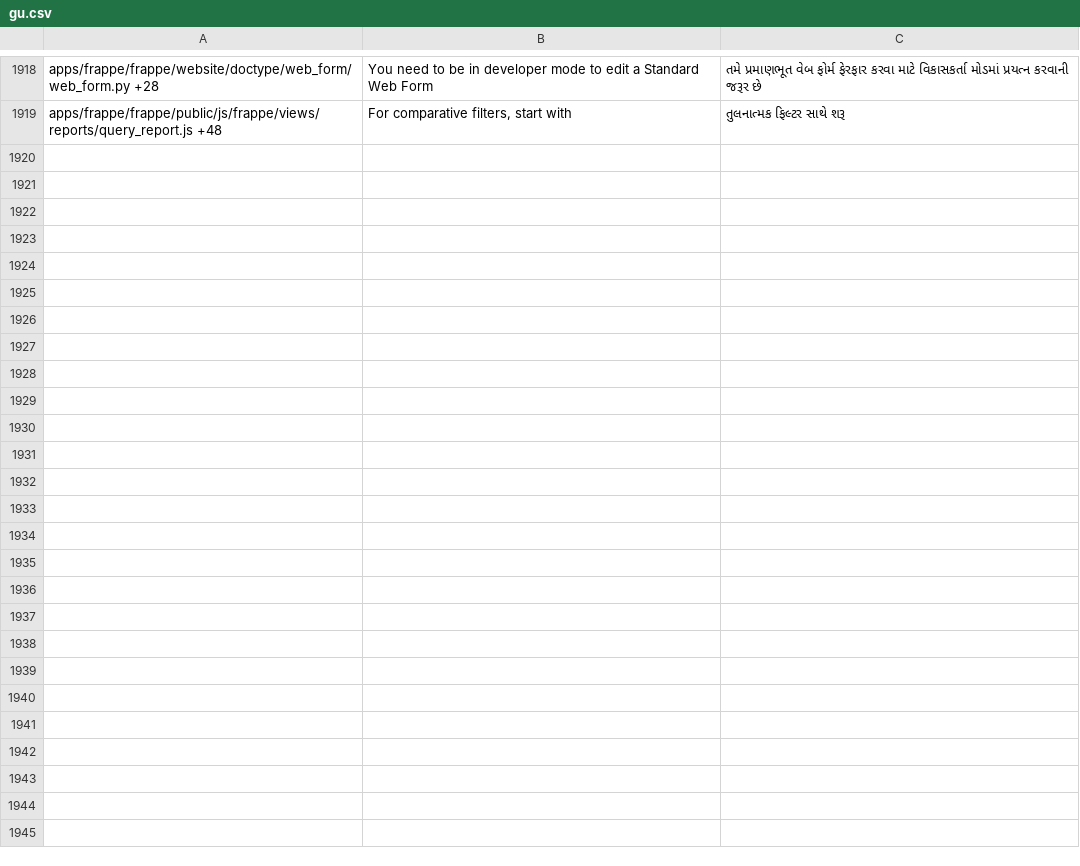
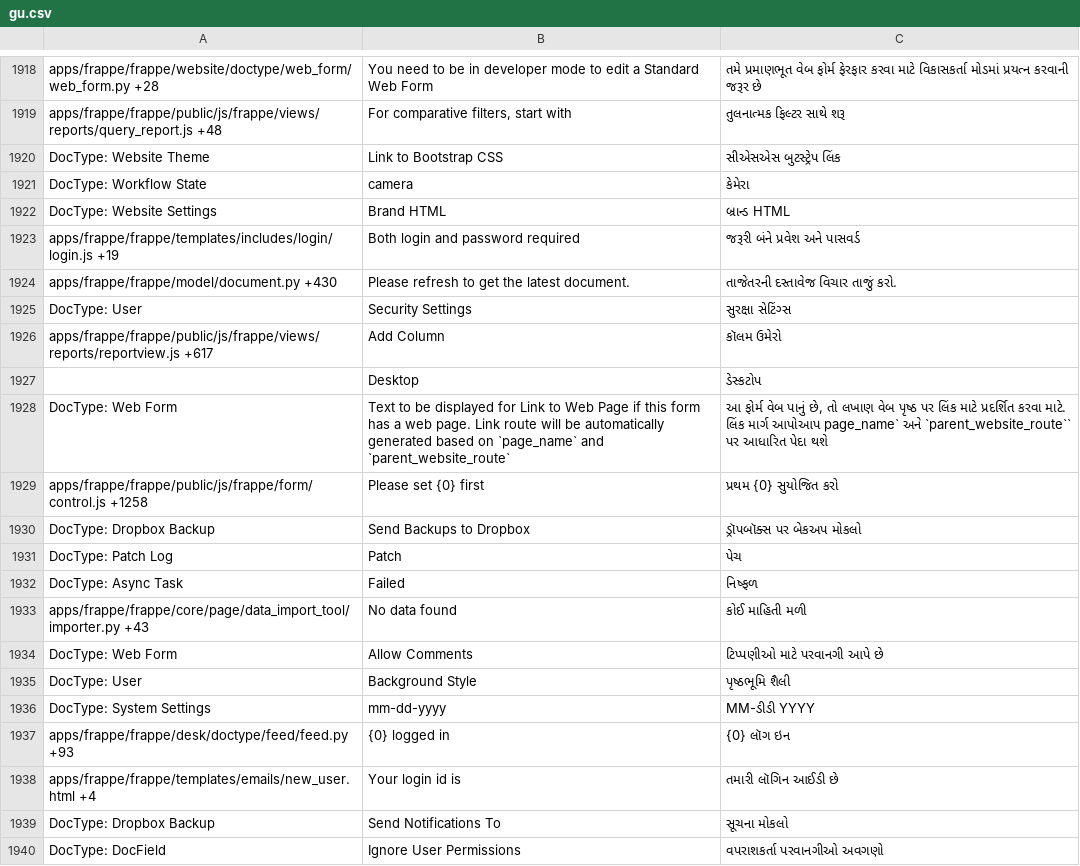
Before and after one commit to experiments001/frappe-sqlite, a CSV file: frappe/translations/gu.csv, drawn as a sheet; only a part is shown, gaps mark what is left out; the diff names each change by its address in the sheet, - before the commit and + after, or states it on an @@ line.

Commit message:
[translations]

```diff
--- a/frappe/translations/gu.csv
+++ b/frappe/translations/gu.csv
+row 1920: DocType: Website Theme | Link to Bootstrap CSS | સીએસએસ બુટસ્ટ્રેપ લિંક
+row 1921: DocType: Workflow State | camera | કેમેરા
+row 1922: DocType: Website Settings | Brand HTML | બ્રાન્ડ HTML
+row 1923: apps/frappe/frappe/templates/includes/login/login.js +19 | Both login and password required | જરૂરી બંને પ્રવેશ અને પાસવર્ડ
+row 1924: apps/frappe/frappe/model/document.py +430 | Please refresh to get the latest document. | તાજેતરની દસ્તાવેજ વિચાર તાજું કરો.
+row 1925: DocType: User | Security Settings | સુરક્ષા સેટિંગ્સ
+row 1926: apps/frappe/frappe/public/js/frappe/views/reports/reportview.js +617 | Add Column | કૉલમ ઉમેરો
+row 1927:  | Desktop | ડેસ્કટોપ
+row 1928: DocType: Web Form | Text to be displayed for Link to Web Page if this form has a web page. Link route will be automatically generated based on `page_name` and `parent_website_route` | આ ફોર્મ વેબ પાનું છે, તો લખાણ વેબ પૃષ્ઠ પર લિંક માટે પ્રદર્શિત કરવા માટે. લિંક માર્ગ આપોઆપ page_name` અને `parent_website_route`` પર આધારિત પેદા થશે
+row 1929: apps/frappe/frappe/public/js/frappe/form/control.js +1258 | Please set {0} first | પ્રથમ {0} સુયોજિત કરો
+row 1930: DocType: Dropbox Backup | Send Backups to Dropbox | ડ્રૉપબૉક્સ પર બેકઅપ મોકલો
+row 1931: DocType: Patch Log | Patch | પેચ
+row 1932: DocType: Async Task | Failed | નિષ્ફળ
+row 1933: apps/frappe/frappe/core/page/data_import_tool/importer.py +43 | No data found | કોઈ માહિતી મળી
+row 1934: DocType: Web Form | Allow Comments | ટિપ્પણીઓ માટે પરવાનગી આપે છે
+row 1935: DocType: User | Background Style | પૃષ્ઠભૂમિ શૈલી
+row 1936: DocType: System Settings | mm-dd-yyyy | MM-ડીડી YYYY
+row 1937: apps/frappe/frappe/desk/doctype/feed/feed.py +93 | {0} logged in | {0} લૉગ ઇન
+row 1938: apps/frappe/frappe/templates/emails/new_user.html +4 | Your login id is | તમારી લૉગિન આઈડી છે
+row 1939: DocType: Dropbox Backup | Send Notifications To | સૂચના મોકલો
+row 1940: DocType: DocField | Ignore User Permissions | વપરાશકર્તા પરવાનગીઓ અવગણો
```
Also changed, not shown: frappe/translations/hi.csv, frappe/translations/km.csv, 26 other files.
